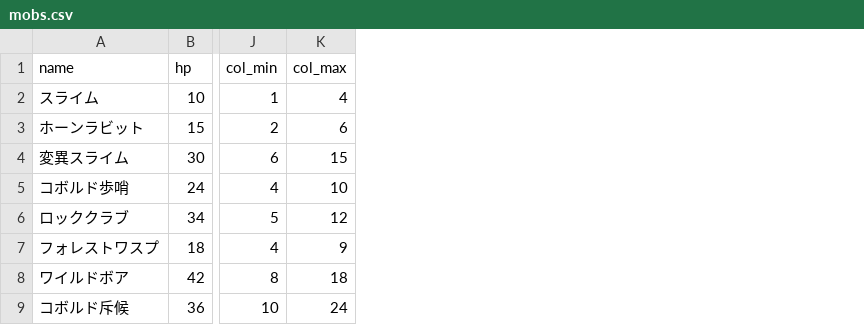
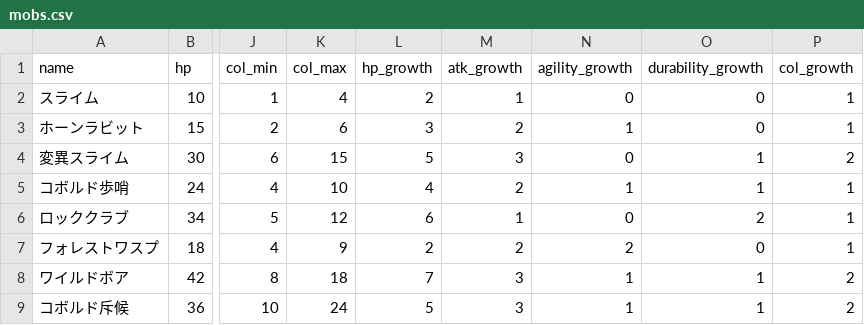
Before and after one commit to gudetama097723/SAW, a CSV file: db/seeds/mobs.csv, drawn as a sheet; only a part is shown, gaps mark what is left out; the diff names each change by its address in the sheet, - before the commit and + after, or states it on an @@ line.

```diff
--- a/db/seeds/mobs.csv
+++ b/db/seeds/mobs.csv
+column L (hp_growth), rows 2-9: 2 | 3 | 5 | 4 | 6 | 2 | 7 | 5
+column M (atk_growth), rows 2-9: 1 | 2 | 3 | 2 | 1 | 2 | 3 | 3
+column N (agility_growth), rows 2-9: 0 | 1 | 0 | 1 | 0 | 2 | 1 | 1
+column O (durability_growth), rows 2-9: 0 | 0 | 1 | 1 | 2 | 0 | 1 | 1
+column P (col_growth), rows 2-9: 1 | 1 | 2 | 1 | 1 | 1 | 2 | 2
```
Also changed, not shown: db/seeds/blacksmith_weapons.csv, db/seeds/boss_mobs.csv, 38 other files.
